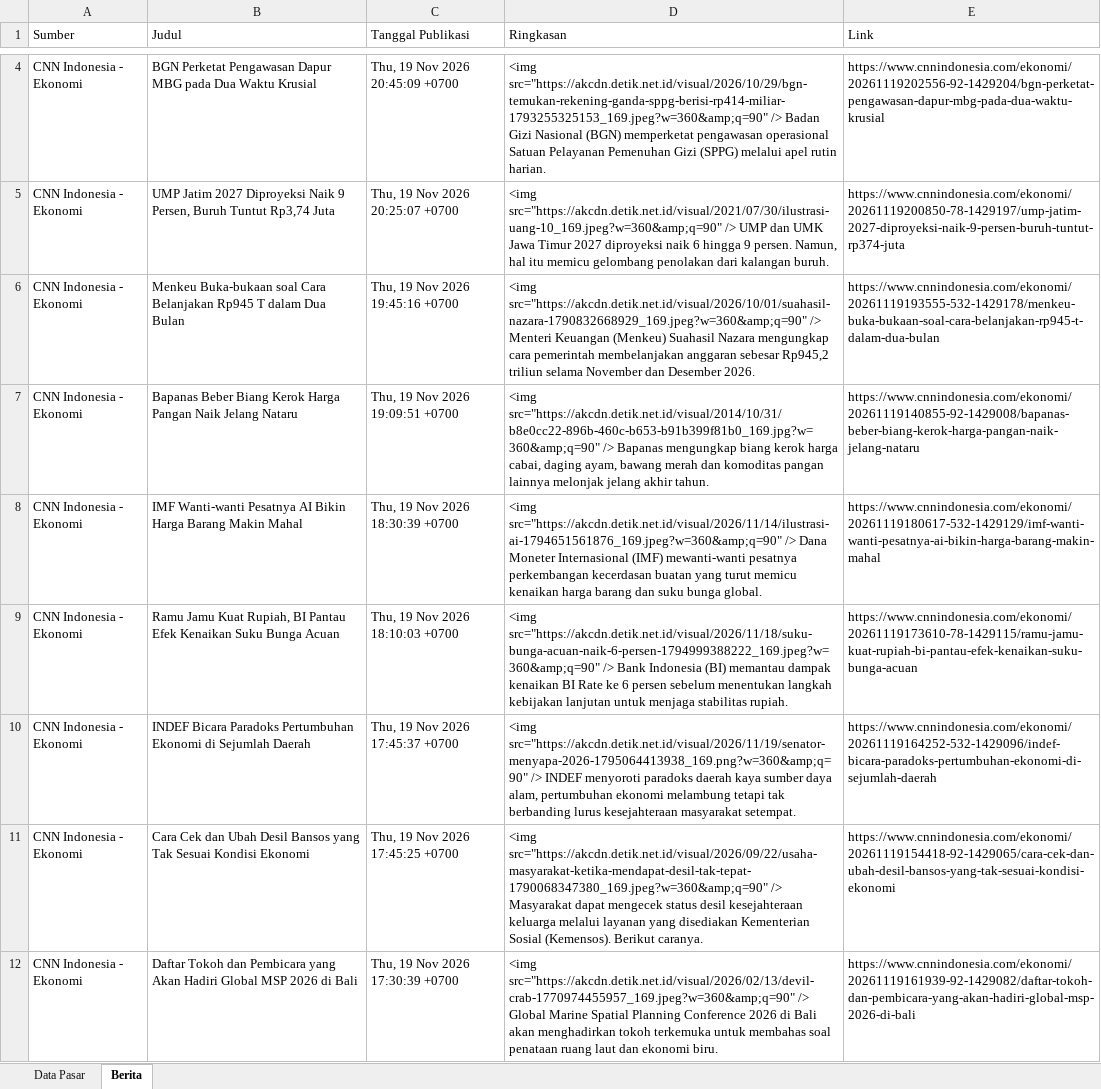
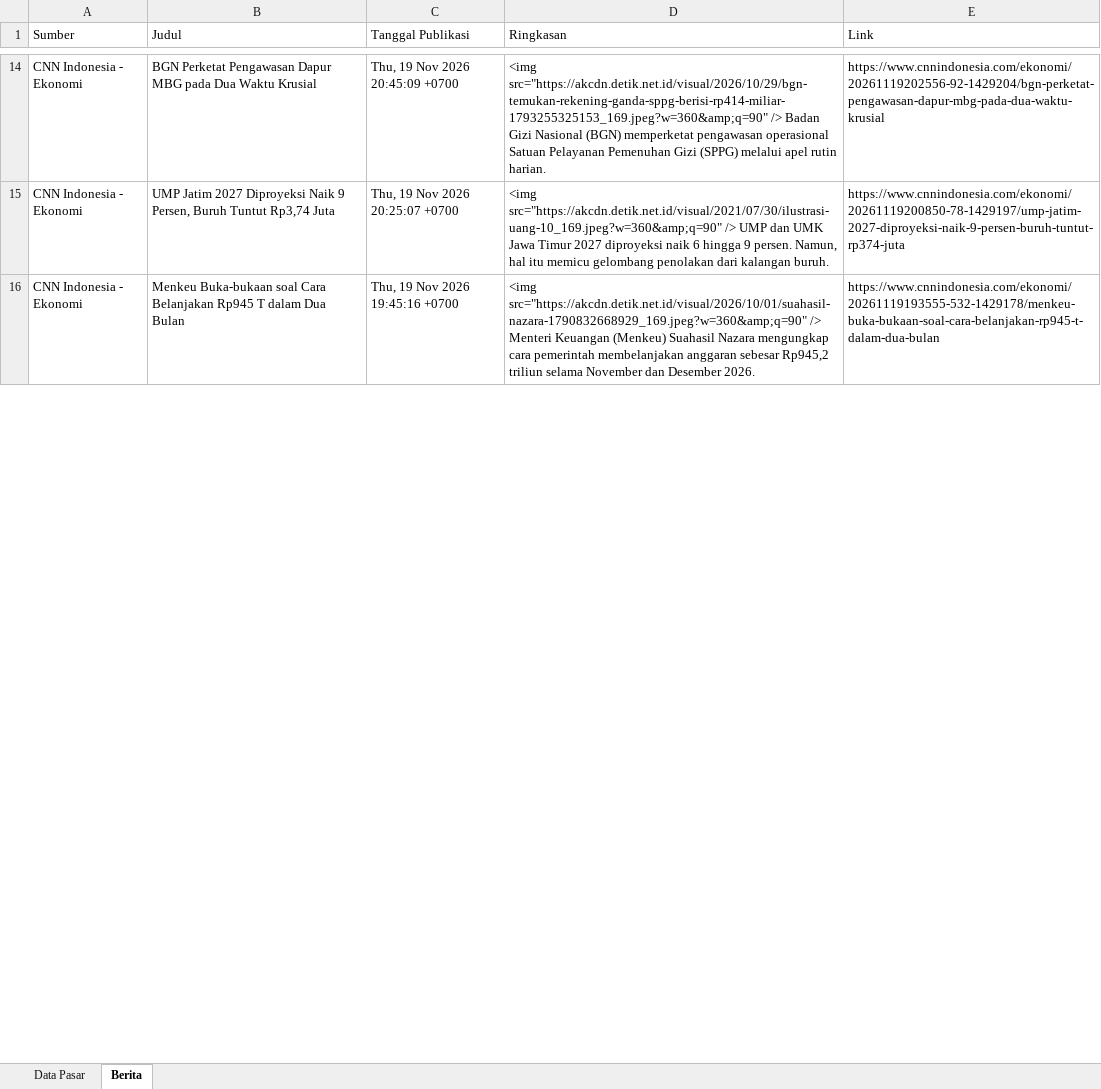
Before and after one commit to misabdussalam/market-news-tracker, an Excel workbook: data/market_news_latest.xlsx, sheet Berita, drawn as a sheet; only a part is shown, gaps mark what is left out; values as stored, in another font and other column widths than the file's, no borders; removed rows and columns are numbered as before the commit, all else as after; the diff covers the shown part only; the diff names each change by its address in the sheet, - before the commit and + after, or states it on an @@ line.

```diff
--- a/data/market_news_latest.xlsx (sheet Berita)
+++ b/data/market_news_latest.xlsx (sheet Berita)
-row 7: CNN Indonesia - Ekonomi | Bapanas Beber Biang Kerok Harga Pangan Naik Jelang Nataru | Thu, 19 Nov 2026 19:09:51 +0700 | <img src="https://akcdn.detik.net.id/visual/2014/10/31/b8e0cc22-896b-460c-b653-b91b399f81b0_169.jpg?w=360&amp;q=90" /> Bapanas mengungkap biang kerok harga cabai, daging ayam, bawang merah dan komoditas pangan lainnya melonjak jelang akhir tahun. | https://www.cnnindonesia.com/ekonomi/20261119140855-92-1429008/bapanas-beber-biang-kerok-harga-pangan-naik-jelang-nataru
-row 8: CNN Indonesia - Ekonomi | IMF Wanti-wanti Pesatnya AI Bikin Harga Barang Makin Mahal | Thu, 19 Nov 2026 18:30:39 +0700 | <img src="https://akcdn.detik.net.id/visual/2026/11/14/ilustrasi-ai-1794651561876_169.jpeg?w=360&amp;q=90" /> Dana Moneter Internasional (IMF) mewanti-wanti pesatnya perkembangan kecerdasan buatan yang turut memicu kenaikan harga barang dan suku bunga global. | https://www.cnnindonesia.com/ekonomi/20261119180617-532-1429129/imf-wanti-wanti-pesatnya-ai-bikin-harga-barang-makin-mahal
-row 9: CNN Indonesia - Ekonomi | Ramu Jamu Kuat Rupiah, BI Pantau Efek Kenaikan Suku Bunga Acuan | Thu, 19 Nov 2026 18:10:03 +0700 | <img src="https://akcdn.detik.net.id/visual/2026/11/18/suku-bunga-acuan-naik-6-persen-1794999388222_169.jpeg?w=360&amp;q=90" /> Bank Indonesia (BI) memantau dampak kenaikan BI Rate ke 6 persen sebelum menentukan langkah kebijakan lanjutan untuk menjaga stabilitas rupiah. | https://www.cnnindonesia.com/ekonomi/20261119173610-78-1429115/ramu-jamu-kuat-rupiah-bi-pantau-efek-kenaikan-suku-bunga-acuan
-row 10: CNN Indonesia - Ekonomi | INDEF Bicara Paradoks Pertumbuhan Ekonomi di Sejumlah Daerah | Thu, 19 Nov 2026 17:45:37 +0700 | <img src="https://akcdn.detik.net.id/visual/2026/11/19/senator-menyapa-2026-1795064413938_169.png?w=360&amp;q=90" /> INDEF menyoroti paradoks daerah kaya sumber daya alam, pertumbuhan ekonomi melambung tetapi tak berbanding lurus kesejahteraan masyarakat setempat. | https://www.cnnindonesia.com/ekonomi/20261119164252-532-1429096/indef-bicara-paradoks-pertumbuhan-ekonomi-di-sejumlah-daerah
-row 11: CNN Indonesia - Ekonomi | Cara Cek dan Ubah Desil Bansos yang Tak Sesuai Kondisi Ekonomi | Thu, 19 Nov 2026 17:45:25 +0700 | <img src="https://akcdn.detik.net.id/visual/2026/09/22/usaha-masyarakat-ketika-mendapat-desil-tak-tepat-1790068347380_169.jpeg?w=360&amp;q=90" /> Masyarakat dapat mengecek status desil kesejahteraan keluarga melalui layanan yang disediakan Kementerian Sosial (Kemensos). Berikut caranya. | https://www.cnnindonesia.com/ekonomi/20261119154418-92-1429065/cara-cek-dan-ubah-desil-bansos-yang-tak-sesuai-kondisi-ekonomi
-row 12: CNN Indonesia - Ekonomi | Daftar Tokoh dan Pembicara yang Akan Hadiri Global MSP 2026 di Bali | Thu, 19 Nov 2026 17:30:39 +0700 | <img src="https://akcdn.detik.net.id/visual/2026/02/13/devil-crab-1770974455957_169.jpeg?w=360&amp;q=90" /> Global Marine Spatial Planning Conference 2026 di Bali akan menghadirkan tokoh terkemuka untuk membahas soal penataan ruang laut dan ekonomi biru. | https://www.cnnindonesia.com/ekonomi/20261119161939-92-1429082/daftar-tokoh-dan-pembicara-yang-akan-hadiri-global-msp-2026-di-bali
```
Also changed, not shown: 18 added rows, 12 removed rows and 28 edited cells elsewhere in this sheet, sheet Data Pasar, 3 other files.
